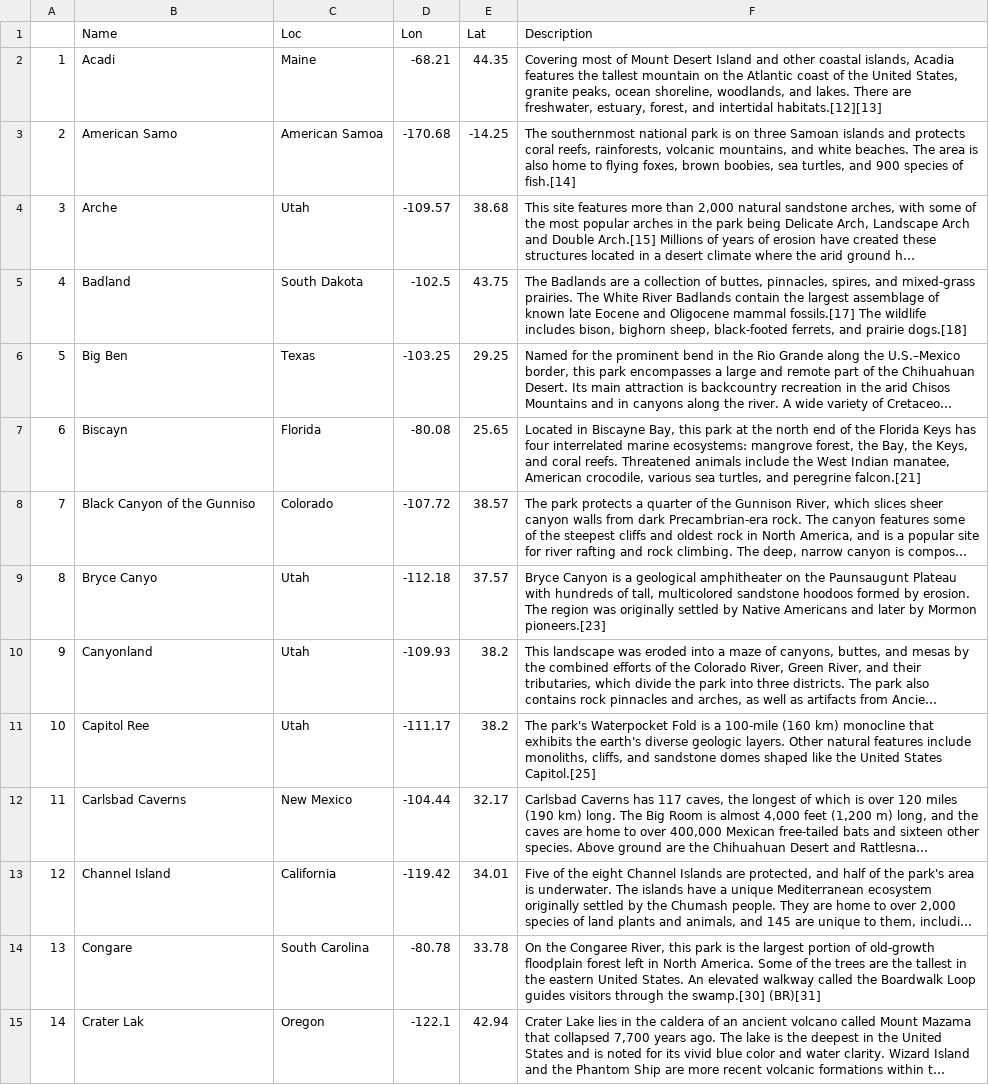
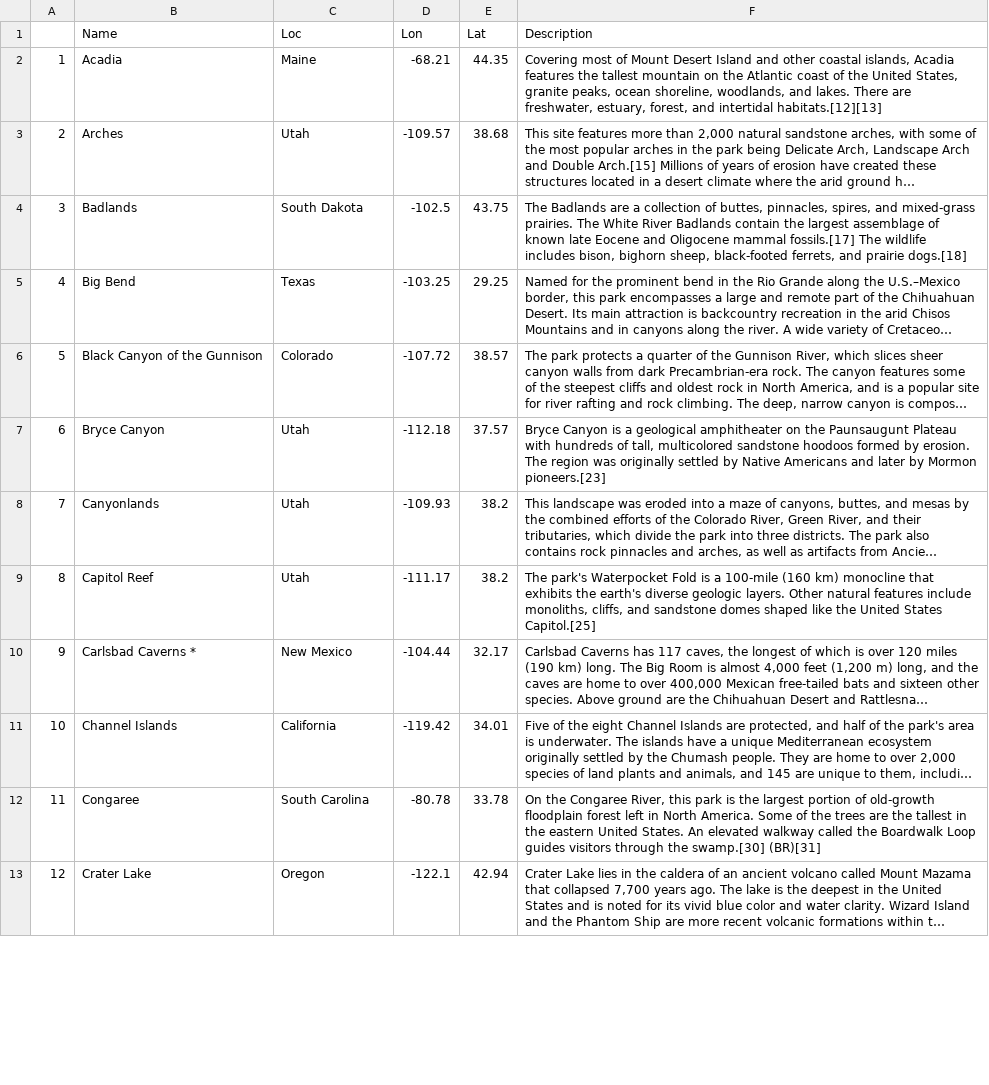
Before and after one commit to alex-bochkarev/MATH8100_Project, a CSV file: NationalParks/data/parks.csv, drawn as a sheet; only a part is shown; long unchanged cells end in …; removed rows and columns are numbered as before the commit, all else as after; the diff covers the shown part only; the diff names each change by its address in the sheet, - before the commit and + after, or states it on an @@ line.

Commit message:
corrected parks list

```diff
--- a/NationalParks/data/parks.csv
+++ b/NationalParks/data/parks.csv
-B2 (Name): Acadi
+B2 (Name): Acadia
-row 3: 2 | American Samo | American Samoa | -170.68 | -14.25 | The southernmost national park is on three Samoan islands and protects coral reefs, rainforests, volcanic mountains, and white beaches. The area is also home to flying foxes, brown boobies, sea turtles, and 900 species of fish.[14]
@@ column A renumbered from row 3 down @@
-B3 (Name): Arche
+B3 (Name): Arches
-B4 (Name): Badland
+B4 (Name): Badlands
-B5 (Name): Big Ben
+B5 (Name): Big Bend
-row 7: 6 | Biscayn | Florida | -80.08 | 25.65 | Located in Biscayne Bay, this park at the north end of the Florida Keys has four interrelated marine ecosystems: mangrove forest, the Bay, the Keys, and coral reefs. Threatened animals include the West Indian manatee, American crocodile, various sea turtles, and peregrine falcon.[21]
-B6 (Name): Black Canyon of the Gunniso
+B6 (Name): Black Canyon of the Gunnison
-B7 (Name): Bryce Canyo
+B7 (Name): Bryce Canyon
-B8 (Name): Canyonland
+B8 (Name): Canyonlands
-B9 (Name): Capitol Ree
+B9 (Name): Capitol Reef
-B10 (Name): Carlsbad Caverns
+B10 (Name): Carlsbad Caverns *
-B11 (Name): Channel Island
+B11 (Name): Channel Islands
-B12 (Name): Congare
+B12 (Name): Congaree
-B13 (Name): Crater Lak
+B13 (Name): Crater Lake
```
Also changed, not shown: 13 removed rows and 33 edited cells elsewhere in this file, 3 other files.
